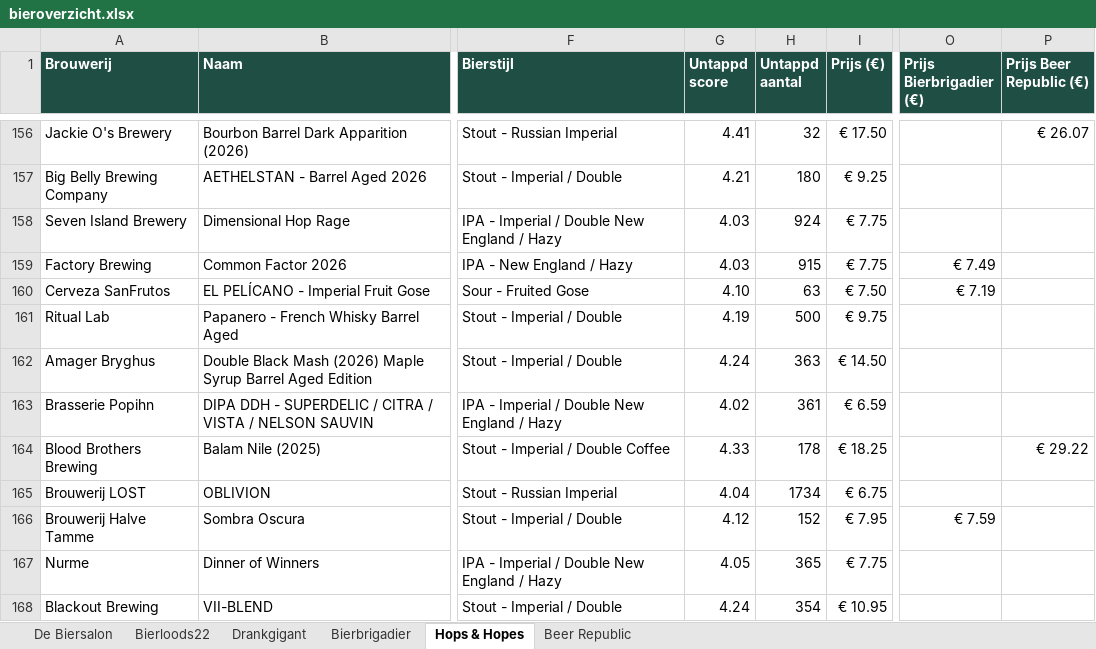
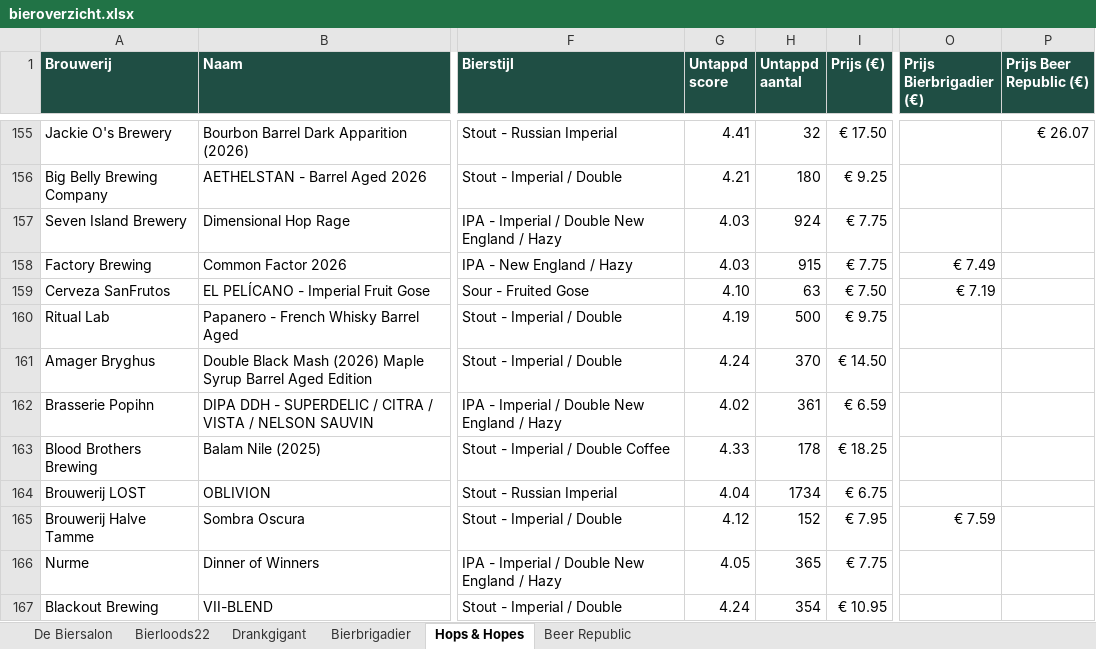
Before and after one commit to RdG-Bier/DeBierScraper, an Excel workbook: docs/bieroverzicht.xlsx, sheet Hops & Hopes, drawn as a sheet; only a part is shown, gaps mark what is left out; values as stored, in another font and other column widths than the file's, no borders; conditional formats not drawn; addresses are those after the commit; the diff covers the shown part only; the diff names each change by its address in the sheet, - before the commit and + after, or states it on an @@ line.

```diff
--- a/docs/bieroverzicht.xlsx (sheet Hops & Hopes)
+++ b/docs/bieroverzicht.xlsx (sheet Hops & Hopes)
-H161 (Untappd aantal): 363
+H161 (Untappd aantal): 370
-P163 (Prijs Beer Republic (€)): € 29.22
+P163 (Prijs Beer Republic (€)): (empty)
```
Also changed, not shown: 2 added rows, 2 removed rows and 34 edited cells elsewhere in this sheet, sheet De Biersalon, sheet Beer Republic, sheet Bierloods22, sheet Drankgigant, sheet Bierbrigadier, 19 other files.
